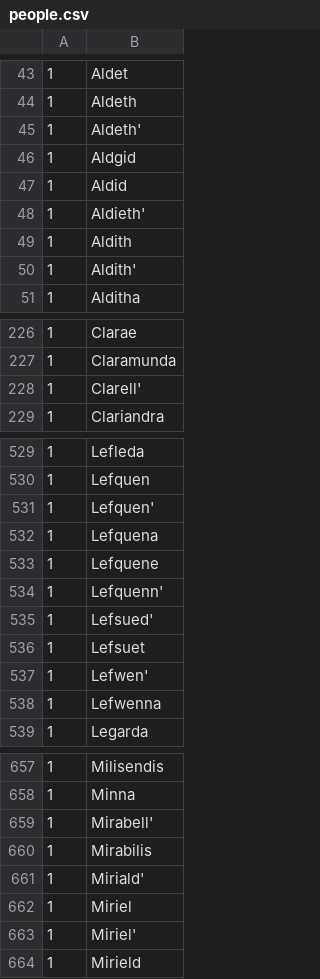
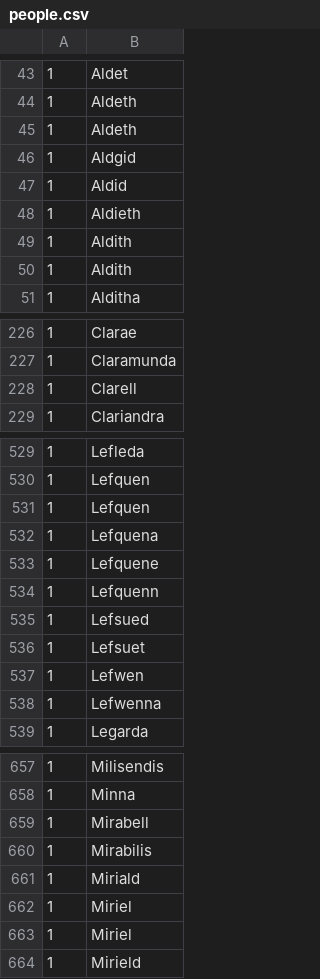
Before and after one commit to kryton/namegen, a CSV file: people.csv, drawn as a sheet; only a part is shown, gaps mark what is left out; the diff covers the shown part only.

```diff
--- a/people.csv
+++ b/people.csv
@@ -44,8 +44,8 @@
 1,Aldeth
-1,Aldeth'
+1,Aldeth
 1,Aldgid
 1,Aldid
-1,Aldieth'
+1,Aldieth
 1,Aldith
-1,Aldith'
+1,Aldith
 1,Alditha
@@ -227,3 +227,3 @@
 1,Claramunda
-1,Clarell'
+1,Clarell
 1,Clariandra
@@ -530,9 +530,9 @@
 1,Lefquen
-1,Lefquen'
+1,Lefquen
 1,Lefquena
 1,Lefquene
-1,Lefquenn'
-1,Lefsued'
+1,Lefquenn
+1,Lefsued
 1,Lefsuet
-1,Lefwen'
+1,Lefwen
 1,Lefwenna
@@ -658,7 +658,7 @@
 1,Minna
-1,Mirabell'
+1,Mirabell
 1,Mirabilis
-1,Miriald'
+1,Miriald
 1,Miriel
-1,Miriel'
+1,Miriel
 1,Mirield
```
Also changed, not shown: 65 edited cells elsewhere in this file, 4 other files.
